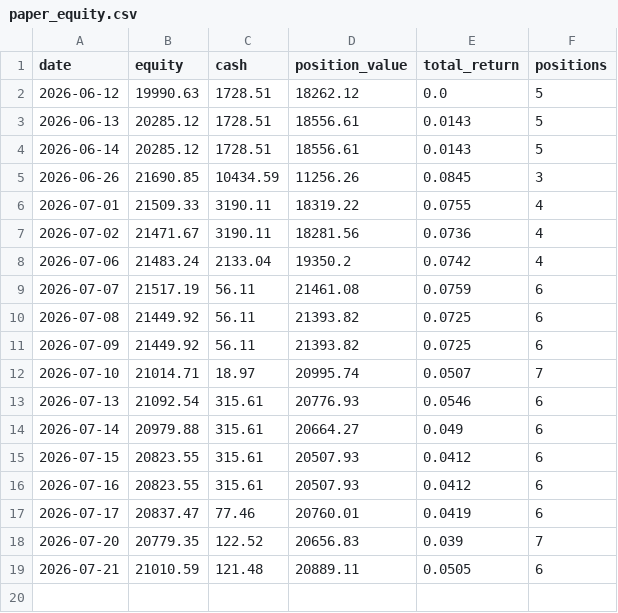
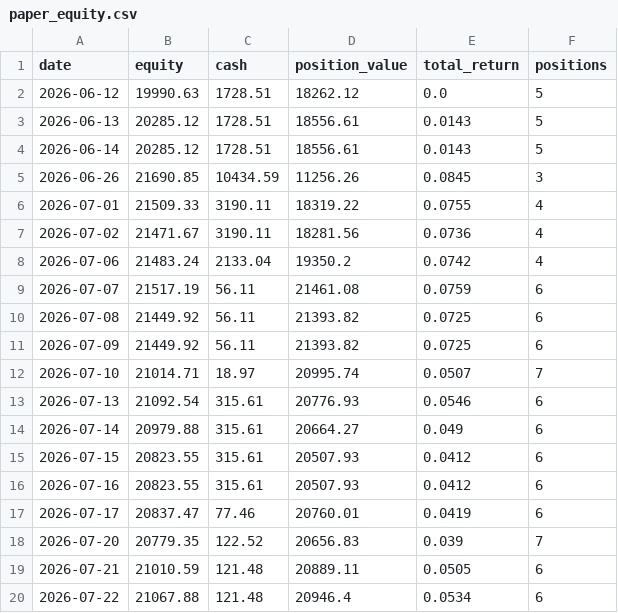
Before and after one commit to TonyTCFu/quant-us-trading, a CSV file: outputs/paper_equity.csv, drawn as a sheet.

Commit message:
Data 2026-07-22

```diff
--- a/outputs/paper_equity.csv
+++ b/outputs/paper_equity.csv
@@ -19 +19,2 @@ date,equity,cash,position_value,total_return,positions
 2026-07-21,21010.59,121.48,20889.11,0.0505,6
+2026-07-22,21067.88,121.48,20946.4,0.0534,6
```
Also changed, not shown: 1 other file.
